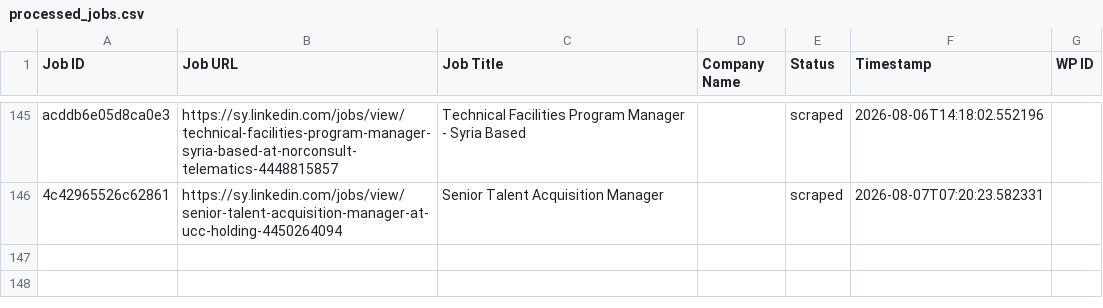
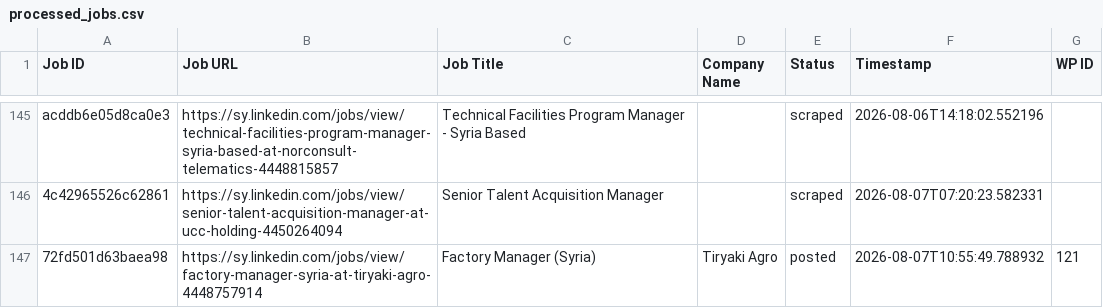
Before and after one commit to innovationinc2000/sy, a CSV file: processed_jobs.csv, drawn as a sheet; only a part is shown, gaps mark what is left out.

```diff
--- a/processed_jobs.csv
+++ b/processed_jobs.csv
@@ -146 +146,2 @@ acddb6e05d8ca0e3,https://sy.linkedin.com/jobs/view/technical-facilities-program-
 4c42965526c62861,https://sy.linkedin.com/jobs/view/senior-talent-acquisition-manager-at-ucc-holding-4450264094,Senior Talent Acquisition Manager,,scraped,2026-08-07T07:20:23.582331,
+72fd501d63baea98,https://sy.linkedin.com/jobs/view/factory-manager-syria-at-tiryaki-agro-4448757914,Factory Manager (Syria),Tiryaki Agro,posted,2026-08-07T10:55:49.788932,121
```
